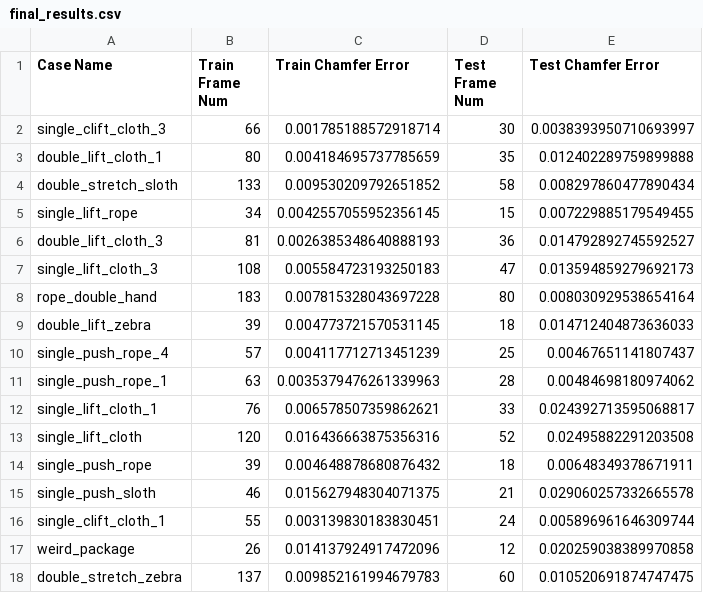
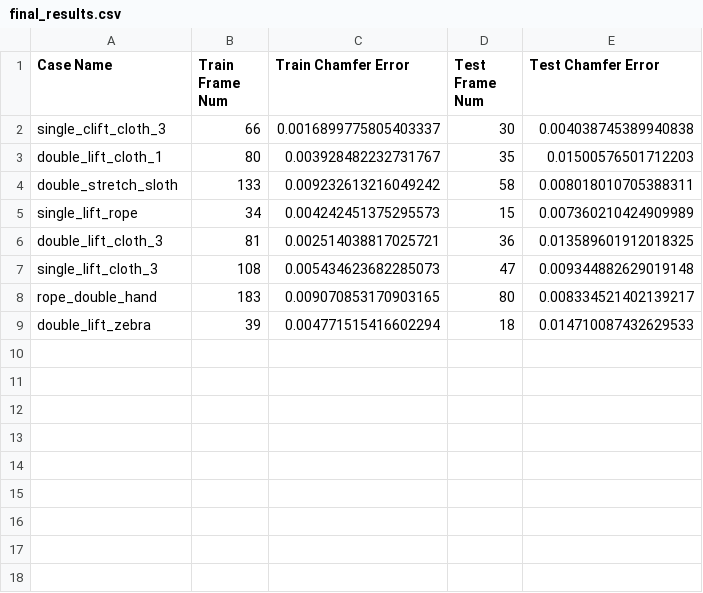
Before and after one commit to Merealtea/EvoSpring, a CSV file: results/final_results.csv, drawn as a sheet.

```diff
--- a/results/final_results.csv
+++ b/results/final_results.csv
@@ -1,18 +1,9 @@
 Case Name,Train Frame Num,Train Chamfer Error,Test Frame Num,Test Chamfer Error
-single_clift_cloth_3,66,0.001785188572918714,30,0.0038393950710693997
-double_lift_cloth_1,80,0.004184695737785659,35,0.012402289759899888
-double_stretch_sloth,133,0.009530209792651852,58,0.008297860477890434
-single_lift_rope,34,0.0042557055952356145,15,0.007229885179549455
-double_lift_cloth_3,81,0.0026385348640888193,36,0.014792892745592527
-single_lift_cloth_3,108,0.005584723193250183,47,0.013594859279692173
-rope_double_hand,183,0.007815328043697228,80,0.008030929538654164
-double_lift_zebra,39,0.004773721570531145,18,0.014712404873636033
-single_push_rope_4,57,0.004117712713451239,25,0.00467651141807437
-single_push_rope_1,63,0.0035379476261339963,28,0.00484698180974062
-single_lift_cloth_1,76,0.006578507359862621,33,0.024392713595068817
-single_lift_cloth,120,0.016436663875356316,52,0.02495882291203508
-single_push_rope,39,0.004648878680876432,18,0.00648349378671911
-single_push_sloth,46,0.015627948304071375,21,0.029060257332665578
-single_clift_cloth_1,55,0.003139830183830451,24,0.005896961646309744
-weird_package,26,0.014137924917472096,12,0.020259038389970858
-double_stretch_zebra,137,0.009852161994679783,60,0.010520691874747475
+single_clift_cloth_3,66,0.0016899775805403337,30,0.004038745389940838
+double_lift_cloth_1,80,0.003928482232731767,35,0.01500576501712203
+double_stretch_sloth,133,0.009232613216049242,58,0.008018010705388311
+single_lift_rope,34,0.004242451375295573,15,0.007360210424909989
+double_lift_cloth_3,81,0.002514038817025721,36,0.013589601912018325
+single_lift_cloth_3,108,0.005434623682285073,47,0.009344882629019148
+rope_double_hand,183,0.009070853170903165,80,0.008334521402139217
+double_lift_zebra,39,0.004771515416602294,18,0.014710087432629533
```
Also changed, not shown: results/final_track.csv, 4 other files.
